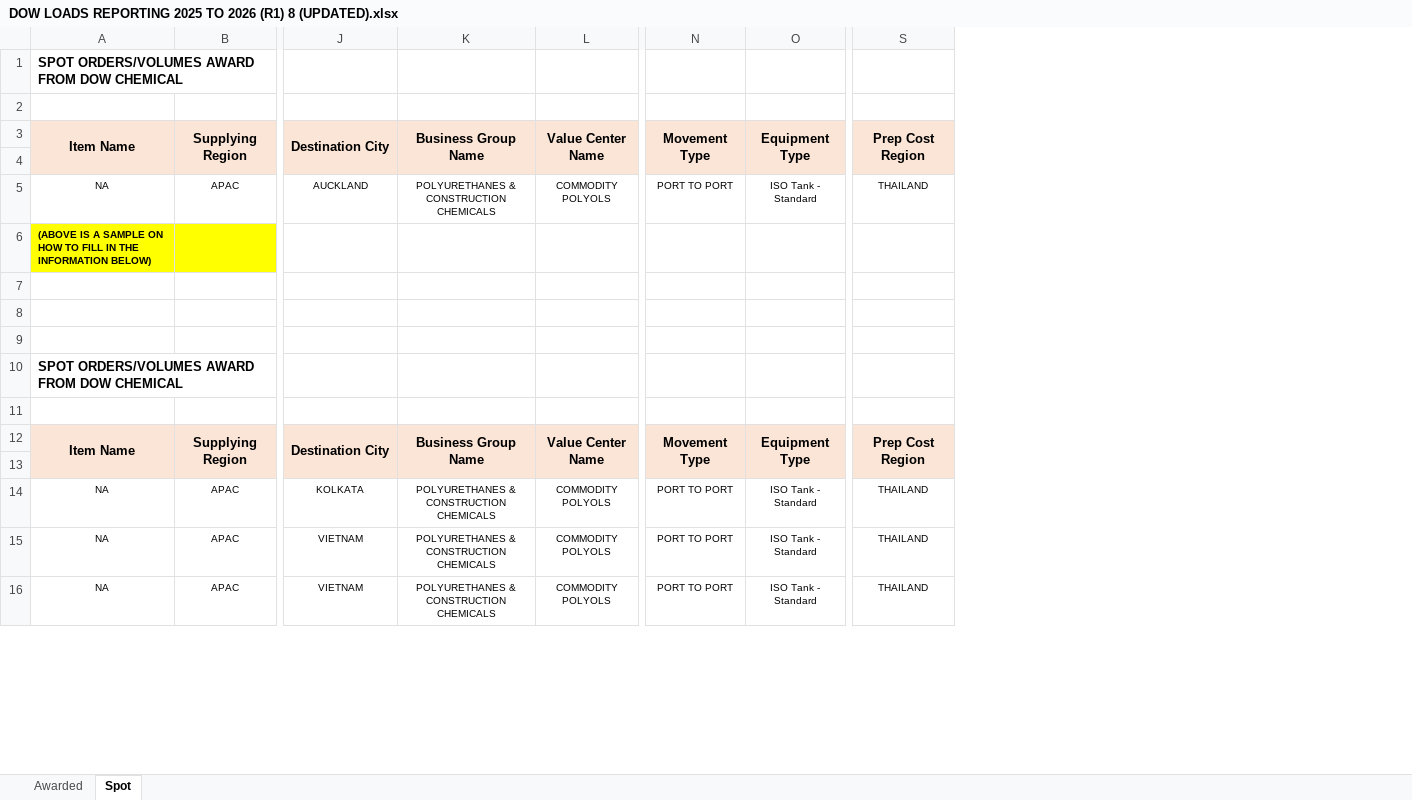
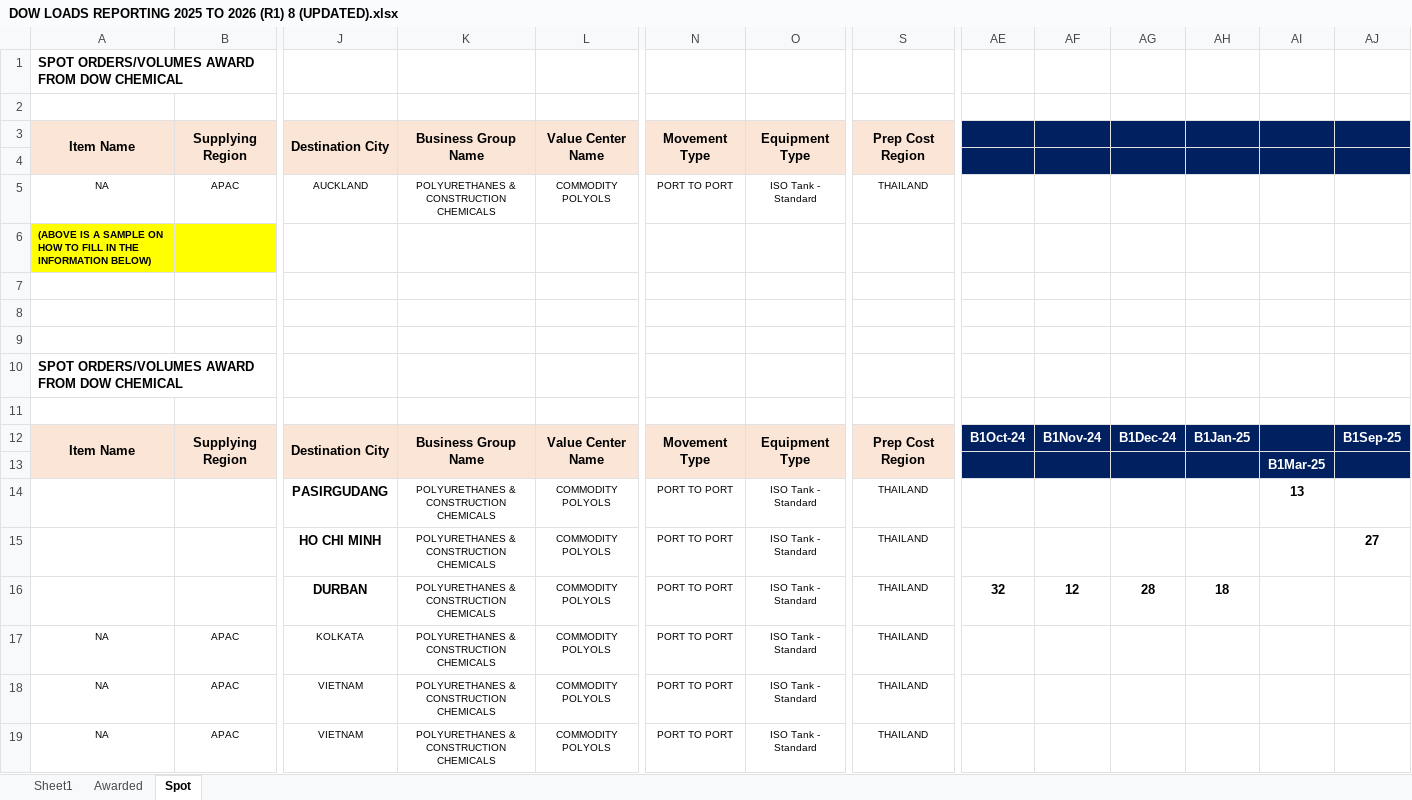
Before and after one commit to pbnaris-del/DowPresentETHT, an Excel workbook: DOW LOADS REPORTING 2025 TO 2026 (R1) 8 (UPDATED).xlsx, sheet Spot, drawn as a sheet; only a part is shown, gaps mark what is left out; values as stored, in another font and other column widths than the file's, no borders; conditional formats not drawn; rows hold the shown columns only; the diff names each change by its address in the sheet, - before the commit and + after, or states it on an @@ line.

```diff
--- a/DOW LOADS REPORTING 2025 TO 2026 (R1) 8 (UPDATED).xlsx (sheet Spot)
+++ b/DOW LOADS REPORTING 2025 TO 2026 (R1) 8 (UPDATED).xlsx (sheet Spot)
+sheet tab: Sheet1
+column AE, row 12: B1Oct-24
+column AF, row 12: B1Nov-24
+column AG, row 12: B1Dec-24
+column AH, row 12: B1Jan-25
+column AI, row 13: B1Mar-25
+column AJ, row 12: B1Sep-25
+row 14:  |  | PASIRGUDANG | POLYURETHANES & CONSTRUCTION CHEMICALS | COMMODITY POLYOLS | PORT TO PORT | ISO Tank - Standard | THAILAND |  |  |  |  | 13
+row 15:  |  | HO CHI MINH | POLYURETHANES & CONSTRUCTION CHEMICALS | COMMODITY POLYOLS | PORT TO PORT | ISO Tank - Standard | THAILAND |  |  |  |  |  | 27
+row 16:  |  | DURBAN | POLYURETHANES & CONSTRUCTION CHEMICALS | COMMODITY POLYOLS | PORT TO PORT | ISO Tank - Standard | THAILAND | 32 | 12 | 28 | 18
```
Also changed, not shown: charts or pictures.
